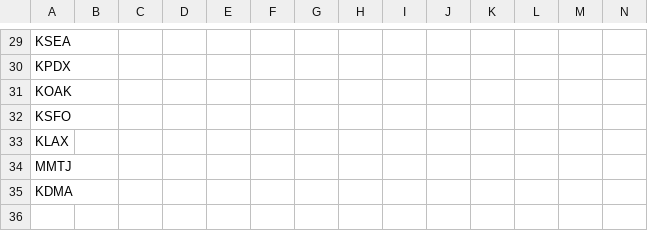
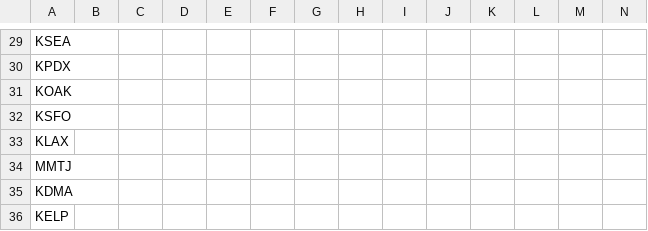
Before and after one commit to johannesmols/flight-tracker, a CSV file: data/flights.csv, drawn as a sheet; only a part is shown, gaps mark what is left out; rows hold the shown columns only; the diff names each change by its address in the sheet, - before the commit and + after, or states it on an @@ line.

Commit message:
Updated flight data

```diff
--- a/data/flights.csv
+++ b/data/flights.csv
+row 36: KELP
```
